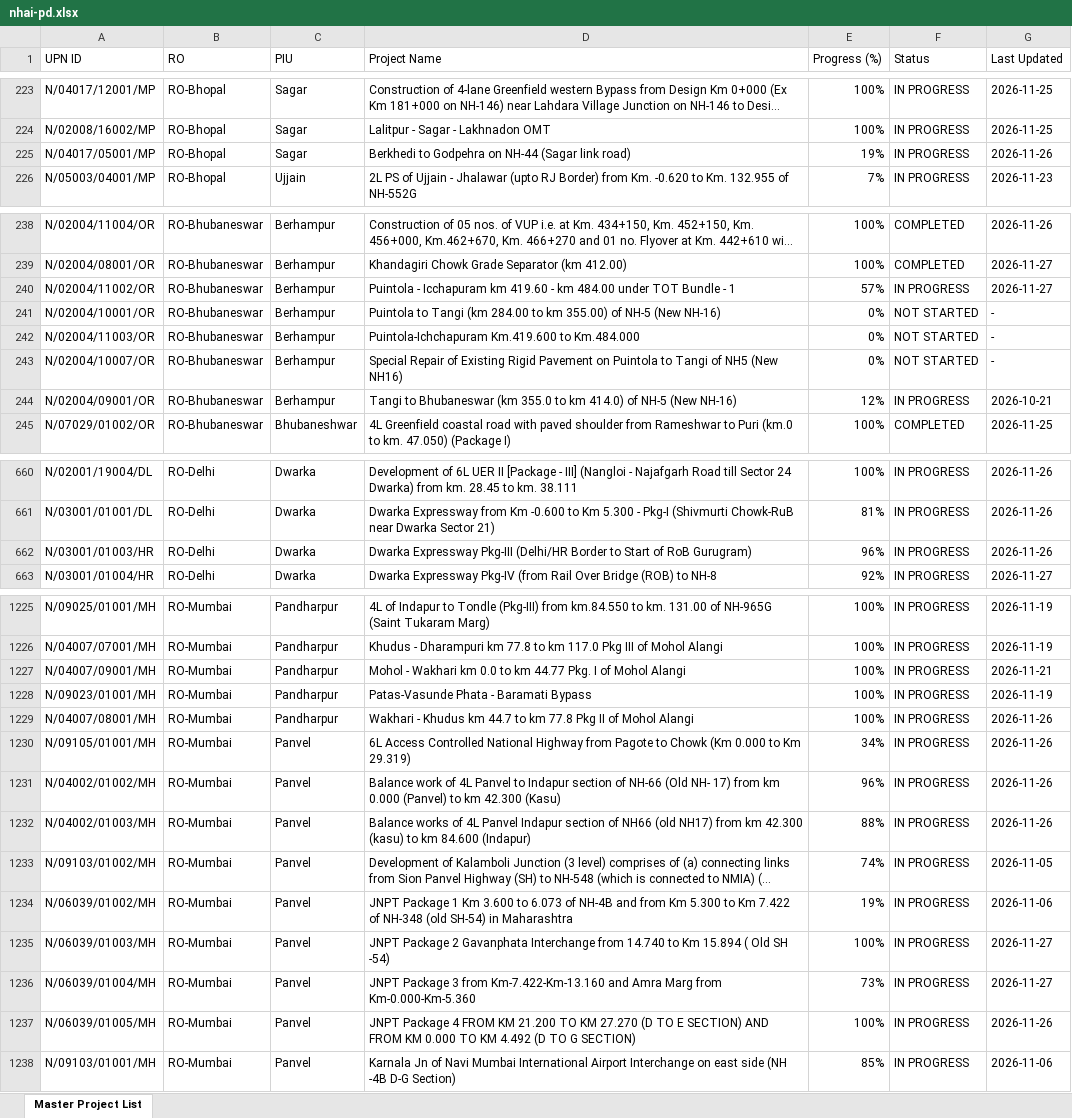
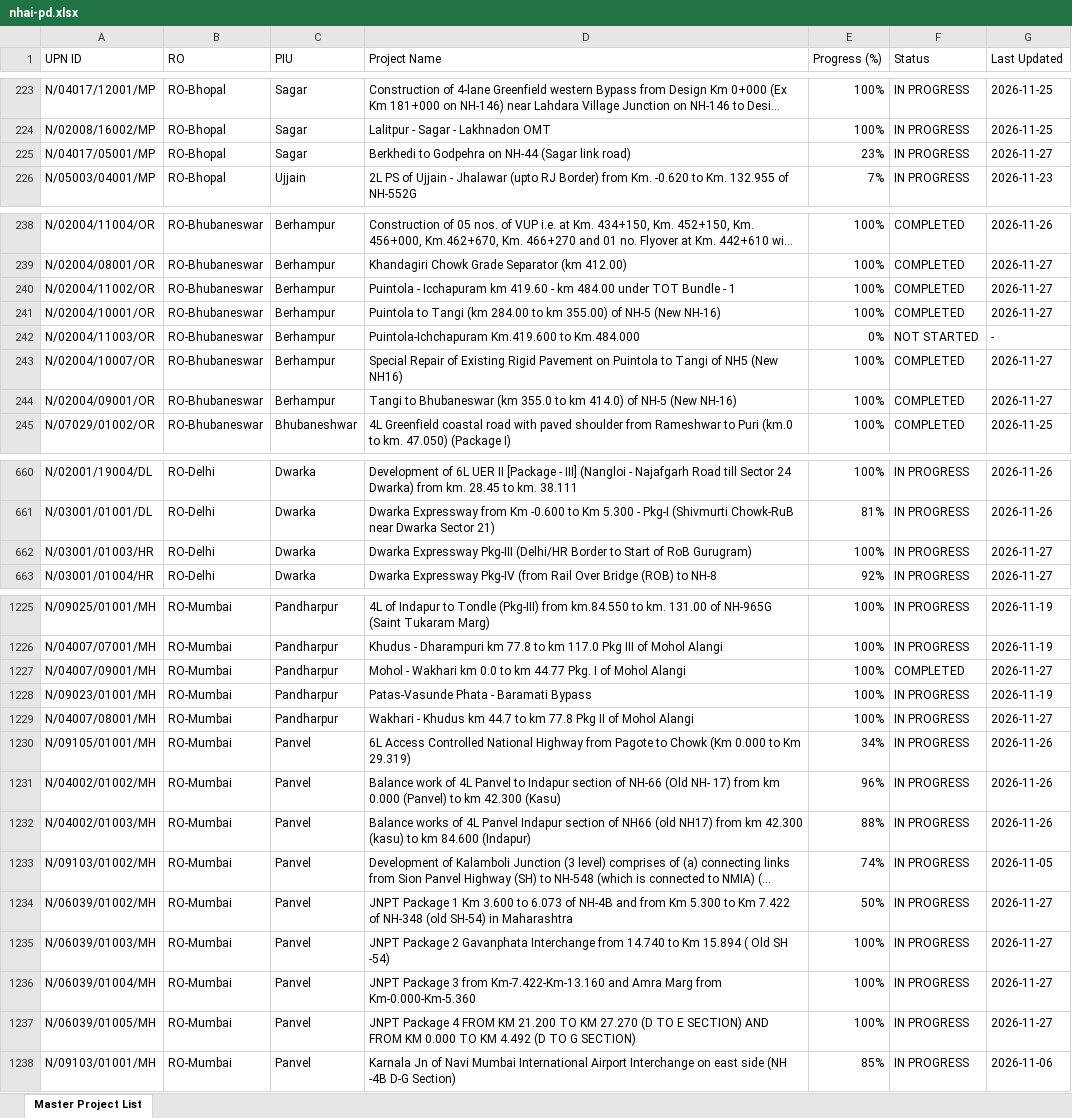
Before and after one commit to manojcivil2017-bit/manojdashboard, an Excel workbook: history/2026-11-27/nhai-pd.xlsx, sheet Master Project List, drawn as a sheet; only a part is shown, gaps mark what is left out; long unchanged cells end in …; values as stored, in another font and other column widths than the file's, no cell formats; the diff covers the shown part only; the diff names each change by its address in the sheet, - before the commit and + after, or states it on an @@ line.

Commit message:
Auto-sync from portals (27 Nov 2026 12:39): NHAI PD Rating, MoRTH AE/IE Consultant Rating

```diff
--- a/history/2026-11-27/nhai-pd.xlsx (sheet Master Project List)
+++ b/history/2026-11-27/nhai-pd.xlsx (sheet Master Project List)
-E225 (Progress (%)): 19%
+E225 (Progress (%)): 23%
-G225 (Last Updated): 2026-11-26
+G225 (Last Updated): 2026-11-27
-E240 (Progress (%)): 57%
+E240 (Progress (%)): 100%
-F240 (Status): IN PROGRESS
+F240 (Status): COMPLETED
-E241 (Progress (%)): 0%
+E241 (Progress (%)): 100%
-F241 (Status): NOT STARTED
+F241 (Status): COMPLETED
-G241 (Last Updated): -
+G241 (Last Updated): 2026-11-27
-E243 (Progress (%)): 0%
+E243 (Progress (%)): 100%
-F243 (Status): NOT STARTED
+F243 (Status): COMPLETED
-G243 (Last Updated): -
+G243 (Last Updated): 2026-11-27
-E244 (Progress (%)): 12%
+E244 (Progress (%)): 100%
-F244 (Status): IN PROGRESS
+F244 (Status): COMPLETED
-G244 (Last Updated): 2026-10-21
+G244 (Last Updated): 2026-11-27
-E662 (Progress (%)): 96%
+E662 (Progress (%)): 100%
-G662 (Last Updated): 2026-11-26
+G662 (Last Updated): 2026-11-27
-F1227 (Status): IN PROGRESS
+F1227 (Status): COMPLETED
-G1227 (Last Updated): 2026-11-21
+G1227 (Last Updated): 2026-11-27
-G1229 (Last Updated): 2026-11-26
+G1229 (Last Updated): 2026-11-27
-E1234 (Progress (%)): 19%
+E1234 (Progress (%)): 50%
-G1234 (Last Updated): 2026-11-06
+G1234 (Last Updated): 2026-11-27
-E1236 (Progress (%)): 73%
+E1236 (Progress (%)): 100%
-G1237 (Last Updated): 2026-11-26
+G1237 (Last Updated): 2026-11-27
```
Also changed, not shown: 5 edited cells elsewhere in this sheet, cell formats, history/2026-11-27/morth-aeie.xlsx, morth-aeie.xlsx, 2 other files.
